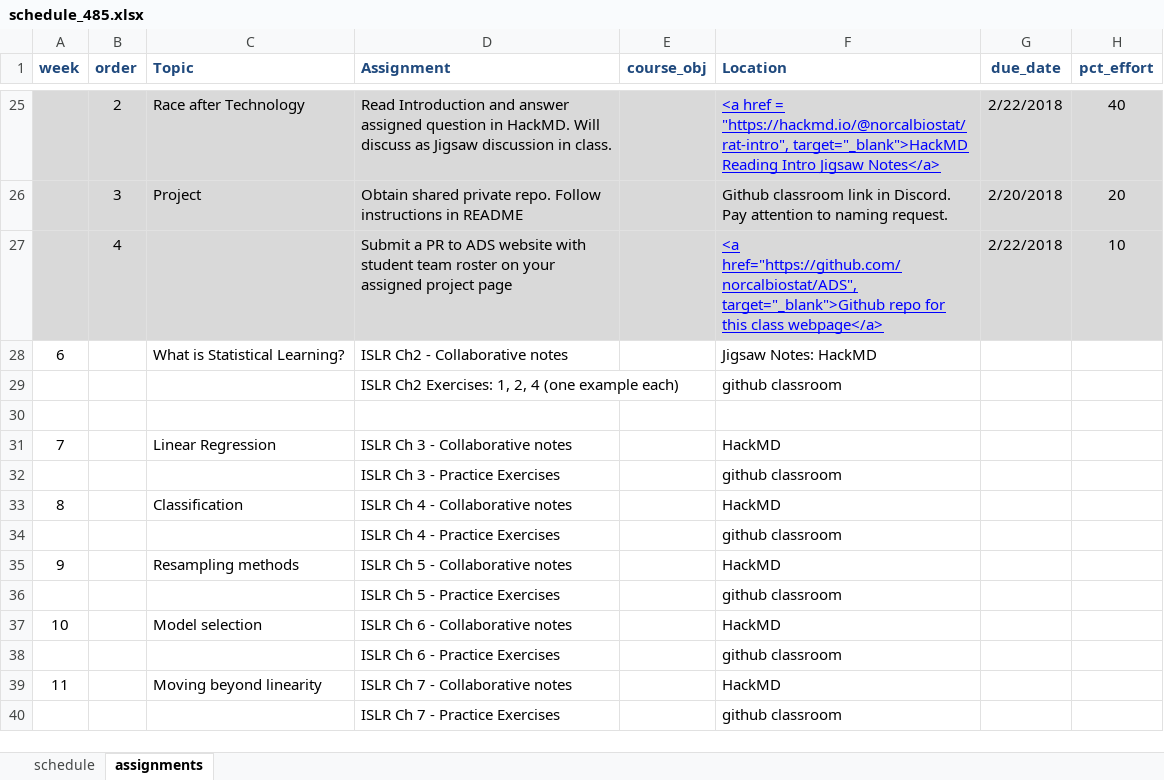
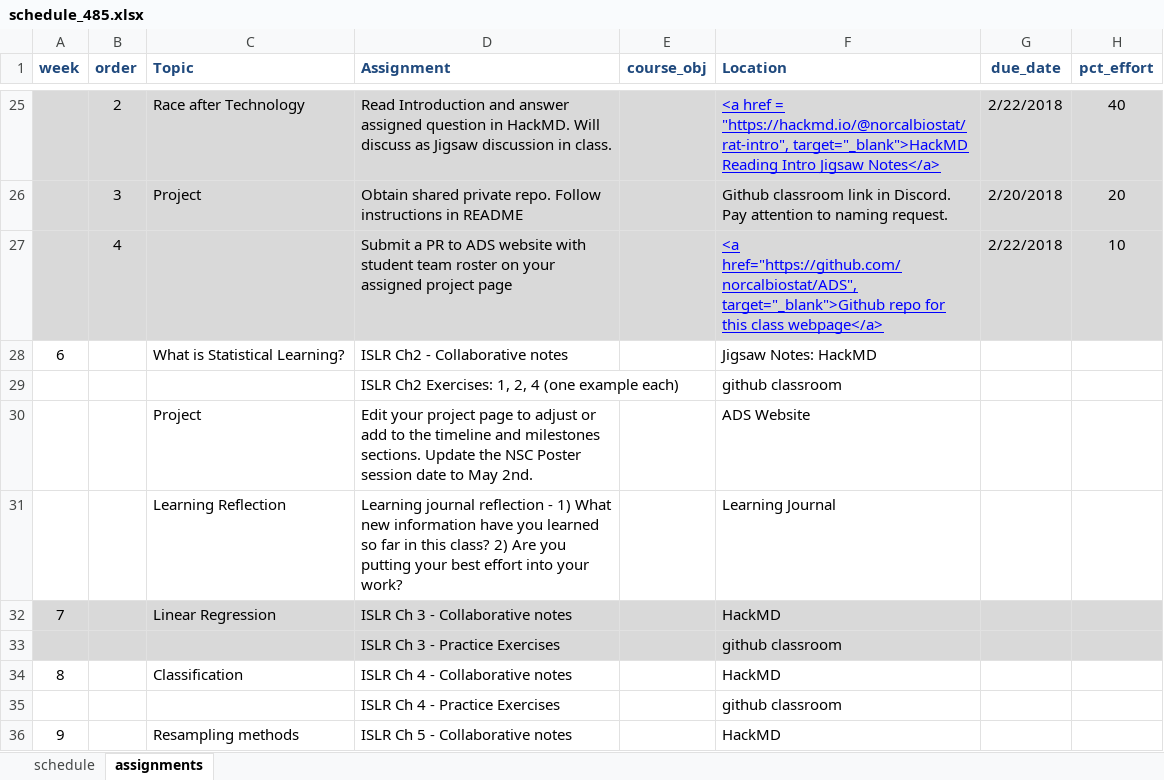
Before and after one commit to norcalbiostat/ADS, an Excel workbook: schedule_485.xlsx, sheet assignments, drawn as a sheet; only a part is shown, gaps mark what is left out; the shorter side is filled out with more unchanged rows; values as stored, in another font and other column widths than the file's, no borders; conditional formats not drawn; addresses are those after the commit; the diff names each change by its address in the sheet, - before the commit and + after, or states it on an @@ line.

```diff
--- a/schedule_485.xlsx (sheet assignments)
+++ b/schedule_485.xlsx (sheet assignments)
-row 30: (empty)
+row 30:  |  | Project | Edit your project page to adjust or add to the timeline and milestones sections. Update the NSC Poster session date to May 2nd. |  | ADS Website
+row 31:  |  | Learning Reflection | Learning journal reflection - 1) What new information have you learned so far in this class? 2) Are you putting your best effort into your work? |  | Learning Journal
-A32:H33 fill: none
+A32:H33 fill: #D9D9D9
```
Also changed, not shown: sheet schedule, 19 other files.
